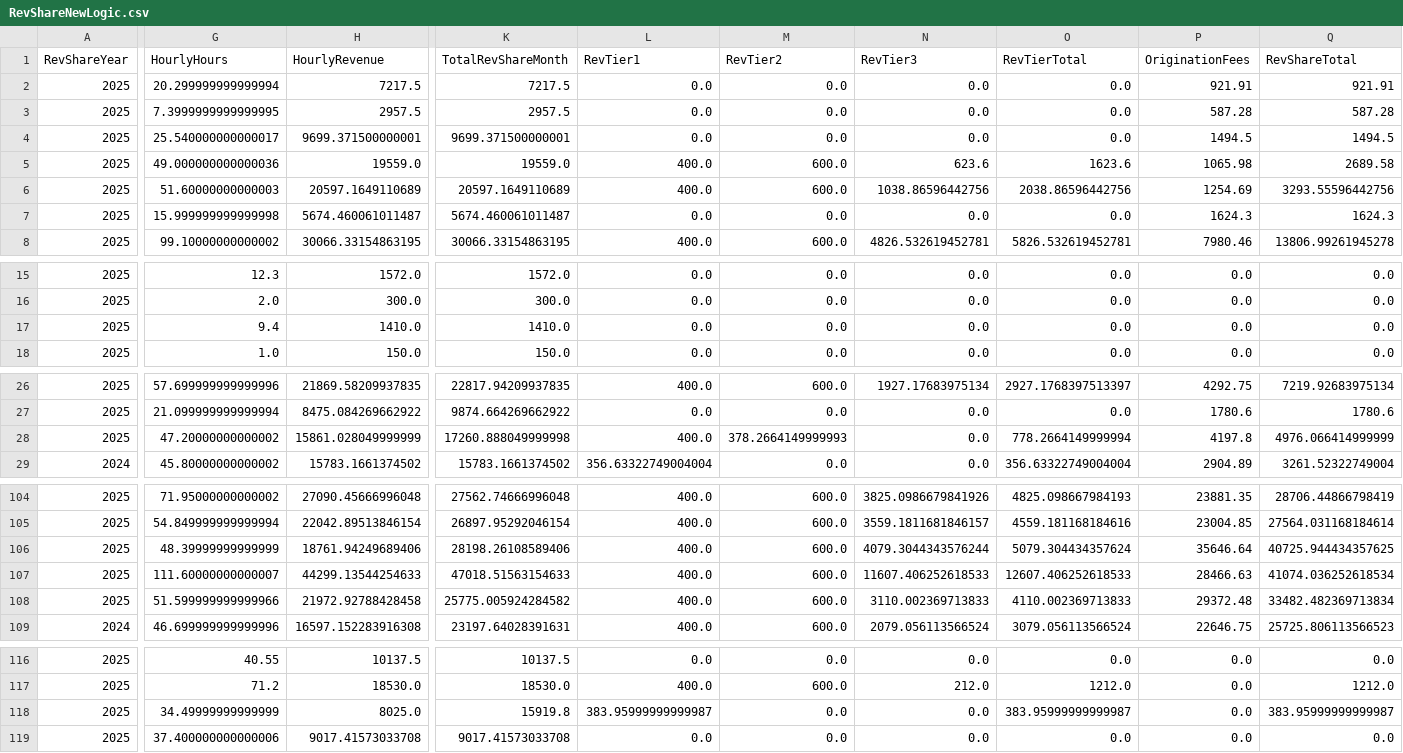
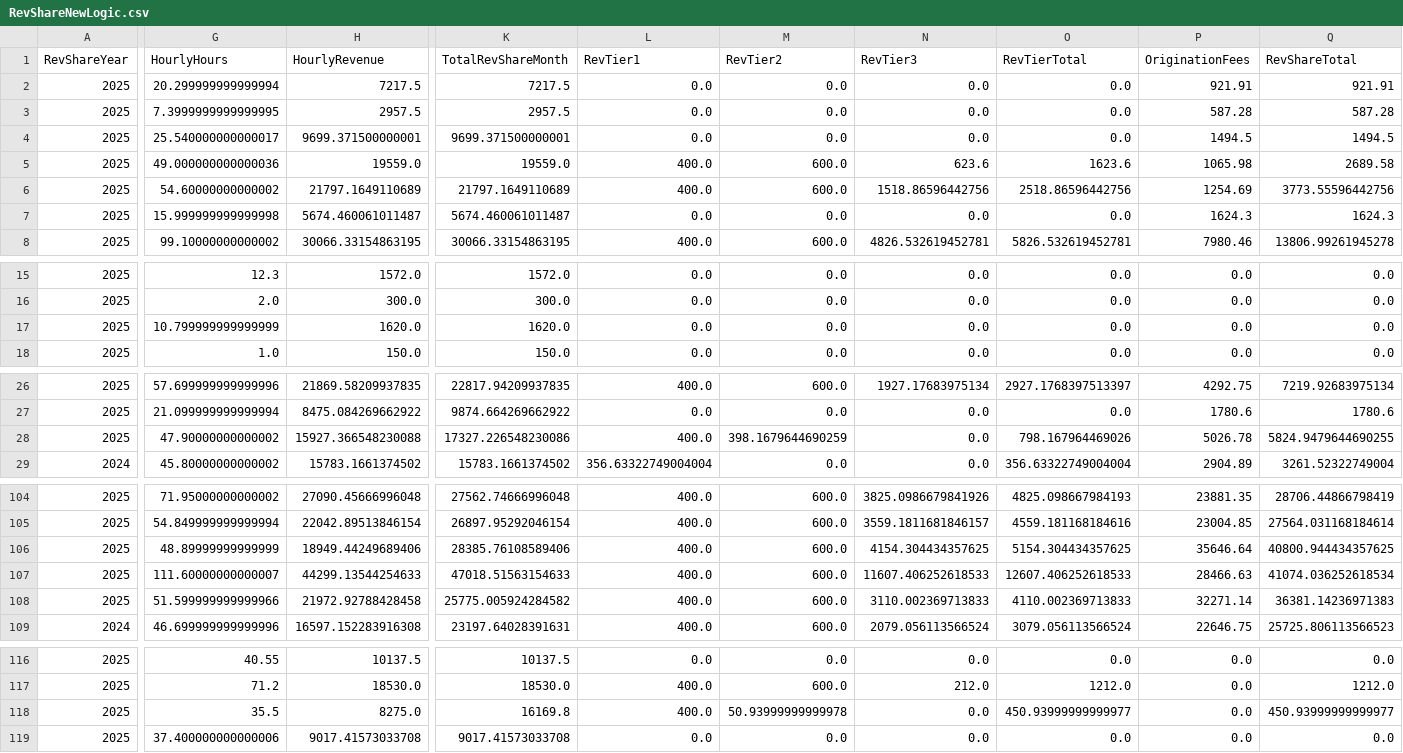
Before and after one commit to dhernandez-coding/gdp-dashboard, a CSV file: data/RevShareNewLogic.csv, drawn as a sheet; only a part is shown, gaps mark what is left out; the diff covers the shown part only; the diff names each change by its address in the sheet, - before the commit and + after, or states it on an @@ line.

```diff
--- a/data/RevShareNewLogic.csv
+++ b/data/RevShareNewLogic.csv
-G6 (HourlyHours): 51.60000000000003
+G6 (HourlyHours): 54.60000000000002
-H6 (HourlyRevenue): 20597.1649110689
+H6 (HourlyRevenue): 21797.1649110689
-K6 (TotalRevShareMonth): 20597.1649110689
+K6 (TotalRevShareMonth): 21797.1649110689
-N6 (RevTier3): 1038.86596442756
+N6 (RevTier3): 1518.86596442756
-O6 (RevTierTotal): 2038.86596442756
+O6 (RevTierTotal): 2518.86596442756
-Q6 (RevShareTotal): 3293.55596442756
+Q6 (RevShareTotal): 3773.55596442756
-G17 (HourlyHours): 9.4
+G17 (HourlyHours): 10.799999999999999
-H17 (HourlyRevenue): 1410.0
+H17 (HourlyRevenue): 1620.0
-K17 (TotalRevShareMonth): 1410.0
+K17 (TotalRevShareMonth): 1620.0
-G28 (HourlyHours): 47.20000000000002
+G28 (HourlyHours): 47.90000000000002
-H28 (HourlyRevenue): 15861.028049999999
+H28 (HourlyRevenue): 15927.366548230088
-K28 (TotalRevShareMonth): 17260.888049999998
+K28 (TotalRevShareMonth): 17327.226548230086
-M28 (RevTier2): 378.2664149999993
+M28 (RevTier2): 398.1679644690259
-O28 (RevTierTotal): 778.2664149999994
+O28 (RevTierTotal): 798.167964469026
-P28 (OriginationFees): 4197.8
+P28 (OriginationFees): 5026.78
-Q28 (RevShareTotal): 4976.066414999999
+Q28 (RevShareTotal): 5824.9479644690255
-G106 (HourlyHours): 48.39999999999999
+G106 (HourlyHours): 48.89999999999999
-H106 (HourlyRevenue): 18761.94249689406
+H106 (HourlyRevenue): 18949.44249689406
-K106 (TotalRevShareMonth): 28198.26108589406
+K106 (TotalRevShareMonth): 28385.76108589406
-N106 (RevTier3): 4079.3044343576244
+N106 (RevTier3): 4154.304434357625
-O106 (RevTierTotal): 5079.304434357624
+O106 (RevTierTotal): 5154.304434357625
-Q106 (RevShareTotal): 40725.944434357625
+Q106 (RevShareTotal): 40800.944434357625
-P108 (OriginationFees): 29372.48
+P108 (OriginationFees): 32271.14
-Q108 (RevShareTotal): 33482.482369713834
+Q108 (RevShareTotal): 36381.14236971383
-G118 (HourlyHours): 34.49999999999999
+G118 (HourlyHours): 35.5
-H118 (HourlyRevenue): 8025.0
+H118 (HourlyRevenue): 8275.0
-K118 (TotalRevShareMonth): 15919.8
+K118 (TotalRevShareMonth): 16169.8
-L118 (RevTier1): 383.95999999999987
+L118 (RevTier1): 400.0
-M118 (RevTier2): 0.0
+M118 (RevTier2): 50.93999999999978
-O118 (RevTierTotal): 383.95999999999987
+O118 (RevTierTotal): 450.93999999999977
-Q118 (RevShareTotal): 383.95999999999987
+Q118 (RevShareTotal): 450.93999999999977
```
Also changed, not shown: 6 edited cells elsewhere in this file, data/vMatters.csv, data/vwTimeEntriesType1.csv, 4 other files.
